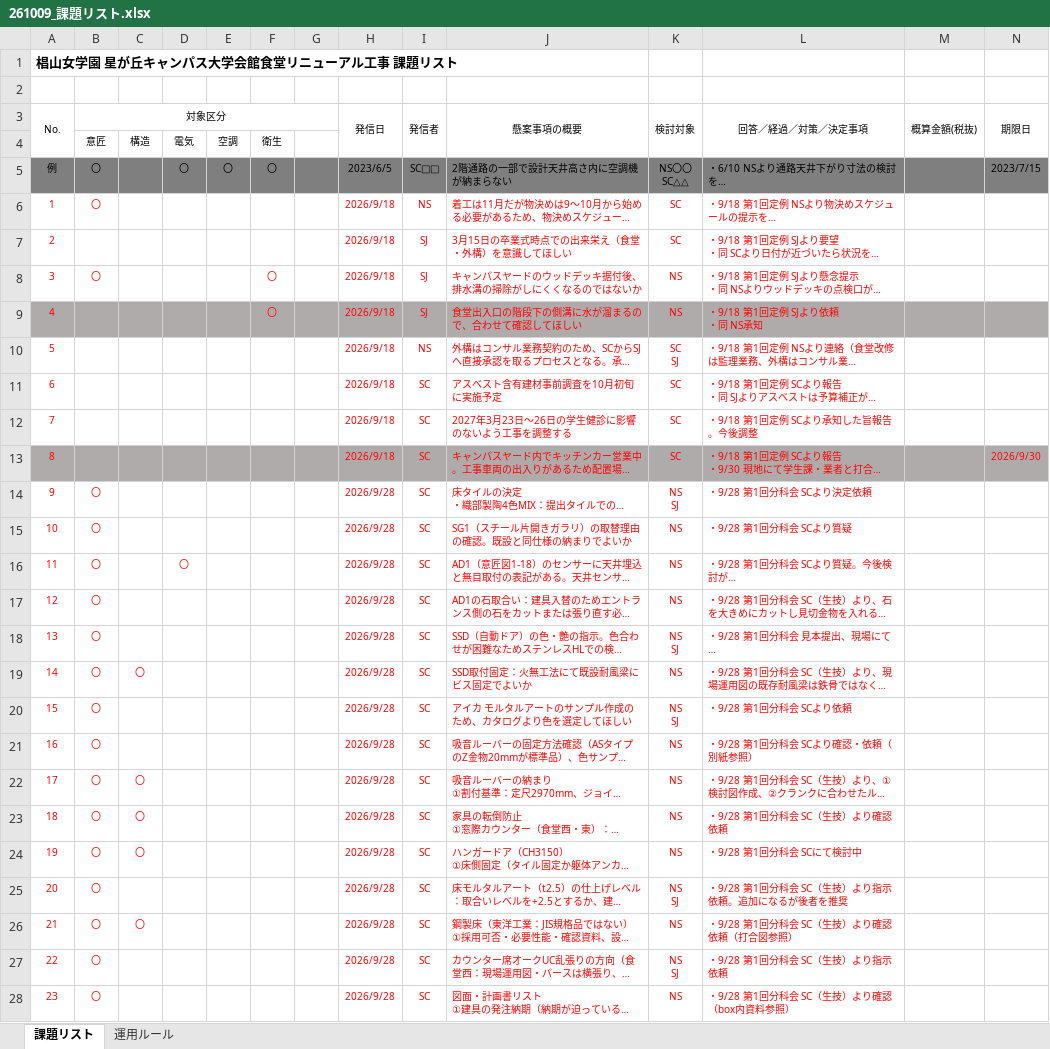
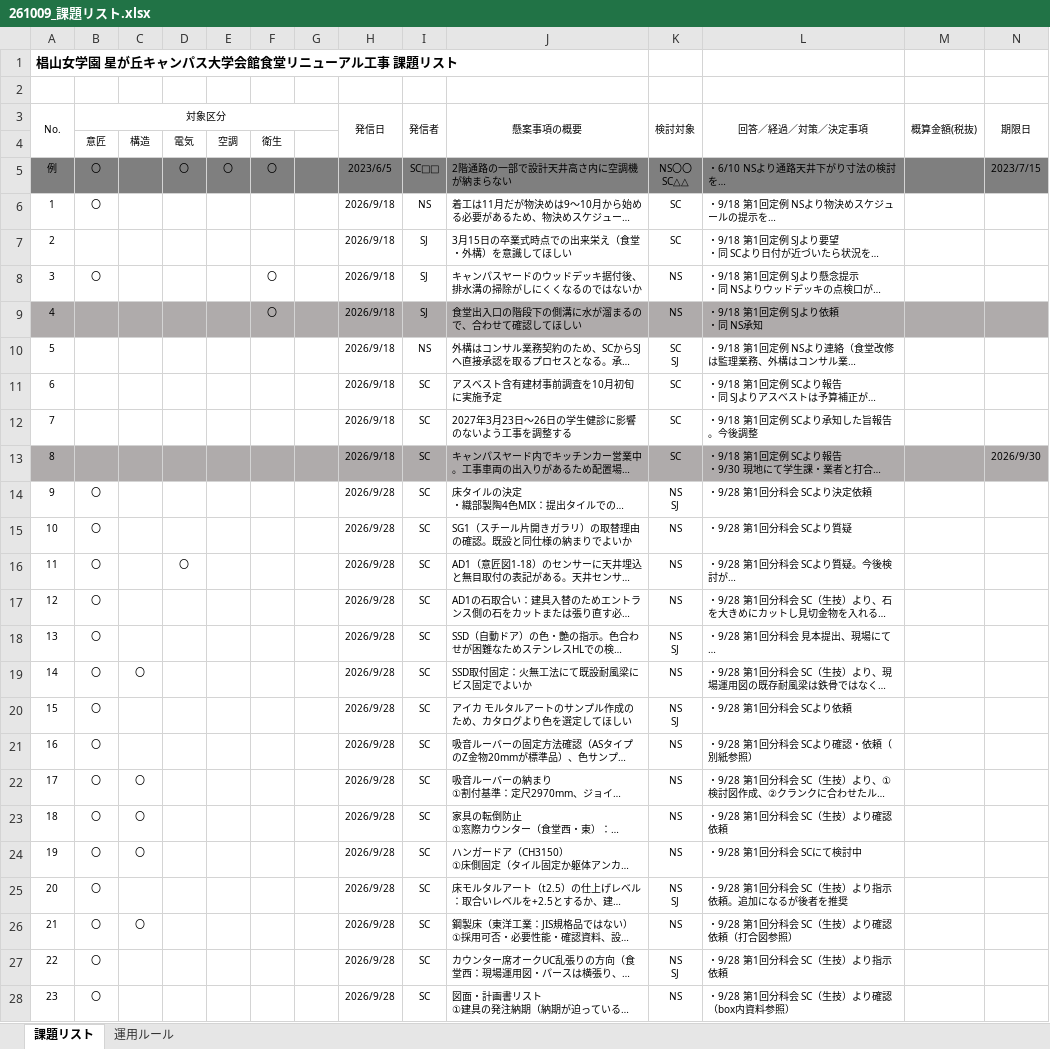
Before and after one commit to tutomukoyama1026-cpu/test-repo, an Excel workbook: 261009_課題リスト.xlsx, sheet 課題リスト, drawn as a sheet; only a part is shown; long unchanged cells end in …; values as stored, in another font and other column widths than the file's, no borders; the diff names each change by its address in the sheet, - before the commit and + after, or states it on an @@ line.

```diff
--- a/261009_課題リスト.xlsx (sheet 課題リスト)
+++ b/261009_課題リスト.xlsx (sheet 課題リスト)
-A6:B6 text colour: #FF0000
+A6:B6 text colour: black
-H6:L28 text colour: #FF0000
+H6:L28 text colour: black
-A7 text colour: #FF0000
+A7 text colour: black
-A8:B8 text colour: #FF0000
+A8:B8 text colour: black
-F8:F9 text colour: #FF0000
+F8:F9 text colour: black
-A9:A13 text colour: #FF0000
+A9:A13 text colour: black
-N13 text colour: #FF0000
+N13 text colour: black
-A14:B18 text colour: #FF0000
+A14:B18 text colour: black
-D16 text colour: #FF0000
+D16 text colour: black
-A19:C19 text colour: #FF0000
+A19:C19 text colour: black
-A20:B21 text colour: #FF0000
+A20:B21 text colour: black
-A22:C24 text colour: #FF0000
+A22:C24 text colour: black
-A25:B25 text colour: #FF0000
+A25:B25 text colour: black
-A26:C26 text colour: #FF0000
+A26:C26 text colour: black
-A27:B28 text colour: #FF0000
+A27:B28 text colour: black
```
